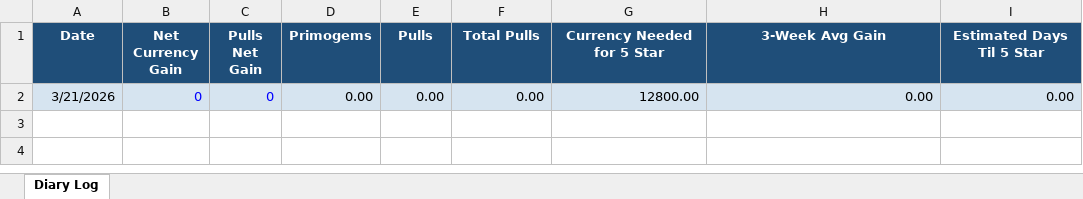
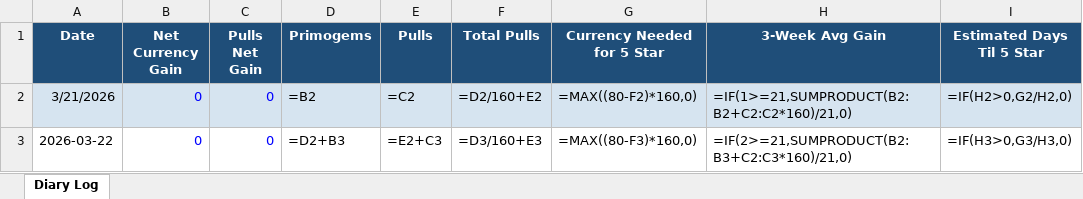
Before and after one commit to axelotlramen/website, an Excel workbook: data/genshin_diary_log.xlsx, sheet Diary Log, drawn as a sheet; values as stored, in another font and other column widths than the file's, no borders; formulas without a stored value are shown as written; the diff names each change by its address in the sheet, - before the commit and + after, or states it on an @@ line.

```diff
--- a/data/genshin_diary_log.xlsx (sheet Diary Log)
+++ b/data/genshin_diary_log.xlsx (sheet Diary Log)
-D2 (Primogems): 0.00
+D2 (Primogems): =B2
-E2 (Pulls): 0.00
+E2 (Pulls): =C2
-F2 (Total Pulls): 0.00
+F2 (Total Pulls): =D2/160+E2
-G2 (Currency Needed for 5 Star): 12800.00
+G2 (Currency Needed for 5 Star): =MAX((80-F2)*160,0)
-H2 (3-Week Avg Gain): 0.00
+H2 (3-Week Avg Gain): =IF(1>=21,SUMPRODUCT(B2:B2+C2:C2*160)/21,0)
-I2 (Estimated Days Til 5 Star): 0.00
+I2 (Estimated Days Til 5 Star): =IF(H2>0,G2/H2,0)
+row 3: 2026-03-22 | 0 | 0 | =D2+B3 | =E2+C3 | =D3/160+E3 | =MAX((80-F3)*160,0) | =IF(2>=21,SUMPRODUCT(B2:B3+C2:C3*160)/21,0) | =IF(H3>0,G3/H3,0)
```
Also changed, not shown: data/hsr_diary_log.xlsx, 1 other file.
